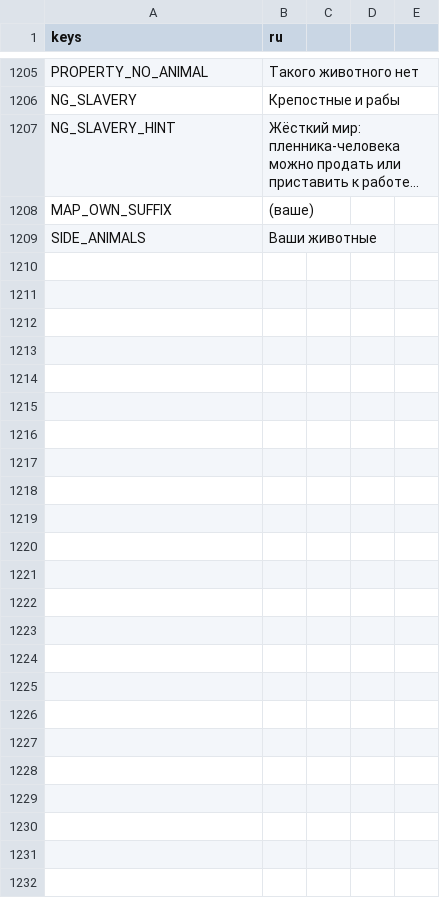
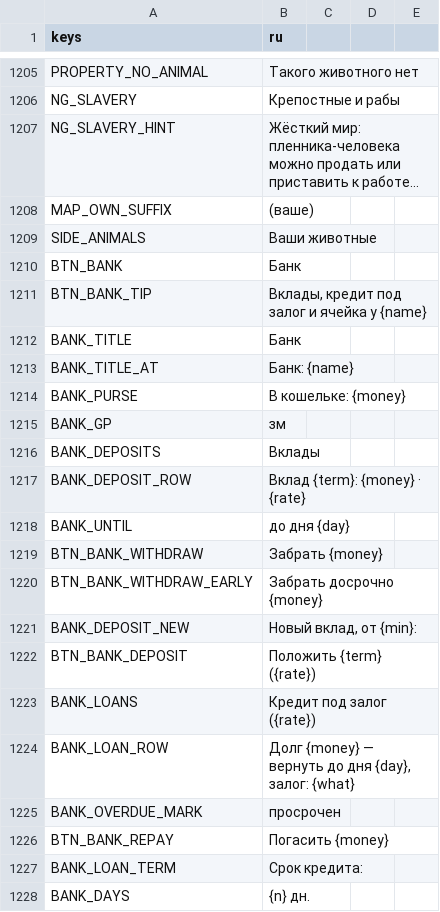
Before and after one commit to rapotekhin/dnd_llm, a CSV file: game/localization/strings.csv, drawn as a sheet; only a part is shown, gaps mark what is left out; long unchanged cells end in …; the diff covers the shown part only.

Commit message:
feat: банк — меняльная палата при ратуше Брода, вклады до востребования и на срок с процентами по дням, кредит под залог места с купчей или вещи в заклад, просрочка — пеня и залог банку, потерянный залог — долг как преступление с розыском, ячейка для монет и вещей с платой в неделю, ростовщик мастера эффектом `bank` (протокол 0.60.0) (v0.7.28)
Коммит сделан с помощью ИИ-агента

```diff
--- a/game/localization/strings.csv
+++ b/game/localization/strings.csv
@@ -1213 +1213,20 @@ MAP_OWN_SUFFIX, (ваше)
 SIDE_ANIMALS,Ваши животные
+BTN_BANK,Банк
+BTN_BANK_TIP,"Вклады, кредит под залог и ячейка у {name}"
+BANK_TITLE,Банк
+BANK_TITLE_AT,Банк: {name}
+BANK_PURSE,В кошельке: {money}
+BANK_GP, зм
+BANK_DEPOSITS,Вклады
+BANK_DEPOSIT_ROW,Вклад {term}: {money} · {rate}
+BANK_UNTIL,до дня {day}
+BTN_BANK_WITHDRAW,Забрать {money}
+BTN_BANK_WITHDRAW_EARLY,Забрать досрочно {money}
+BANK_DEPOSIT_NEW,"Новый вклад, от {min}:"
+BTN_BANK_DEPOSIT,Положить {term} ({rate})
+BANK_LOANS,Кредит под залог ({rate})
+BANK_LOAN_ROW,"Долг {money} — вернуть до дня {day}, залог: {what}"
+BANK_OVERDUE_MARK,просрочен
+BTN_BANK_REPAY,Погасить {money}
+BANK_LOAN_TERM,Срок кредита:
+BANK_DAYS,{n} дн.
```
Also changed, not shown: 20 added rows elsewhere in this file, 42 other files.
